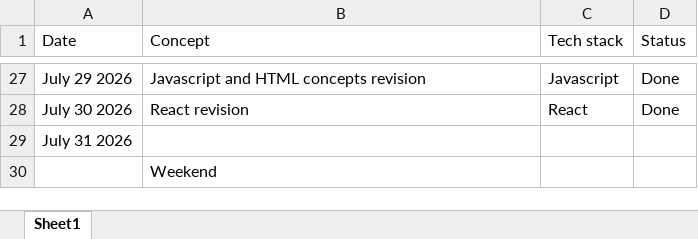
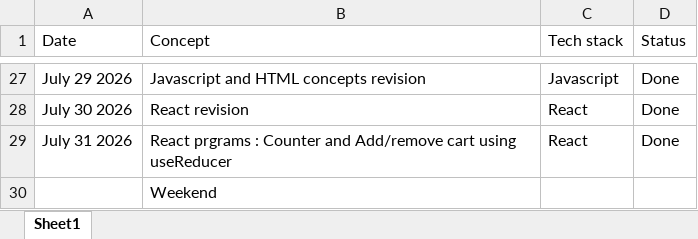
Before and after one commit to Ananda-95/Frontend-Notes, an Excel workbook: Status Track.xlsx, sheet Sheet1, drawn as a sheet; only a part is shown, gaps mark what is left out; values as stored, in another font and other column widths than the file's, no borders; the diff names each change by its address in the sheet, - before the commit and + after, or states it on an @@ line.

```diff
--- a/Status Track.xlsx (sheet Sheet1)
+++ b/Status Track.xlsx (sheet Sheet1)
-B29 (Concept): (empty)
+B29 (Concept): React prgrams : Counter and Add/remove cart using useReducer
-C29 (Tech stack): (empty)
+C29 (Tech stack): React
-D29 (Status): (empty)
+D29 (Status): Done
```
Also changed, not shown: 3 other files.
